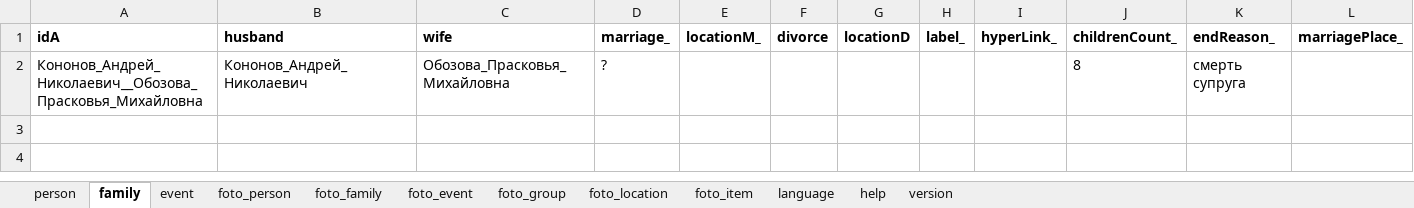
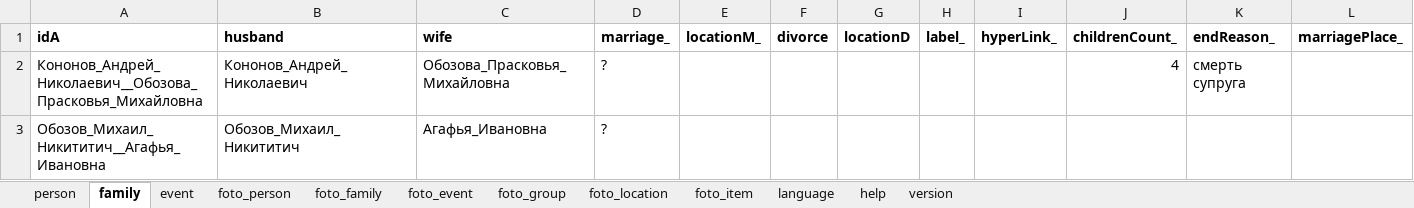
Before and after one commit to bpmbpm/family-tree, an Excel workbook: ver6/tree.xlsx, sheet family, drawn as a sheet; values as stored, in another font and other column widths than the file's, no borders; the diff names each change by its address in the sheet, - before the commit and + after, or states it on an @@ line.

```diff
--- a/ver6/tree.xlsx (sheet family)
+++ b/ver6/tree.xlsx (sheet family)
-J2 (childrenCount_): 8
+J2 (childrenCount_): 4
+row 3: Обозов_Михаил_Никититич__Агафья_Ивановна | Обозов_Михаил_Никититич | Агафья_Ивановна | ?
```
Also changed, not shown: sheet foto_family, sheet person, formulas that keep their value.
